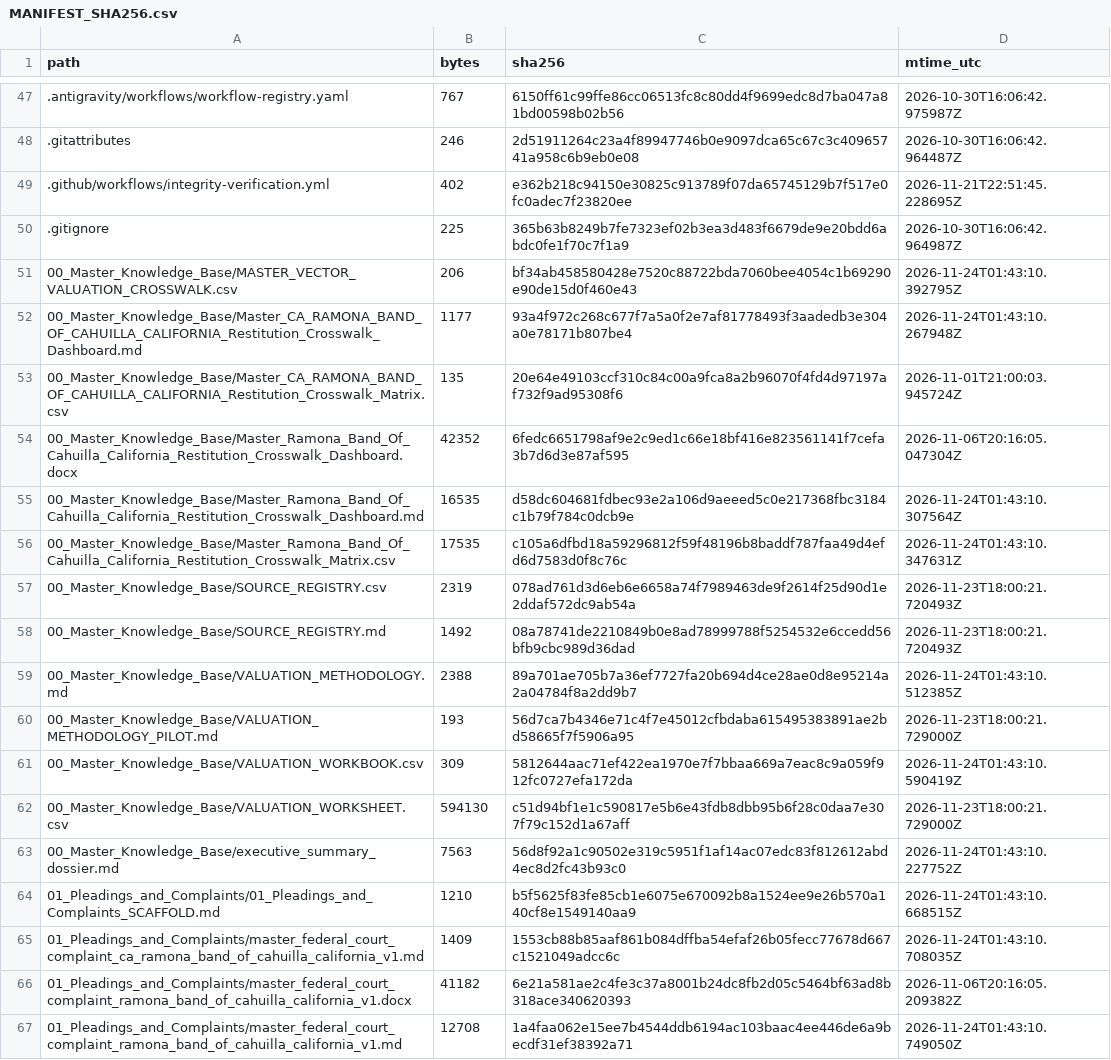
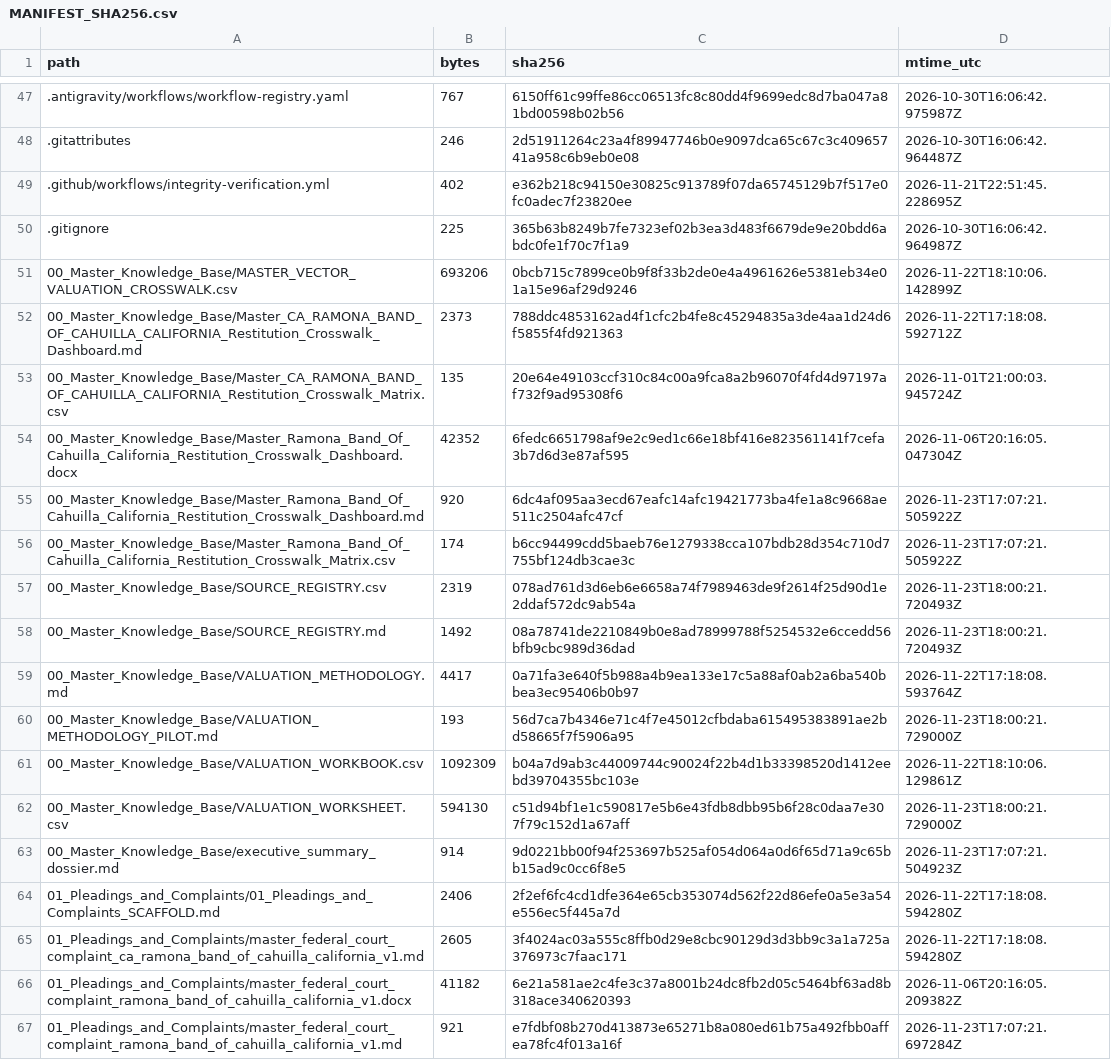
Before and after one commit to GlobalRestitutionAlliance/turtle-island-us-ca-ramona-band-of-cahuilla-california-master-litigation, a CSV file: 99_Archives_and_Manifests/MANIFEST_SHA256.csv, drawn as a sheet; only a part is shown, gaps mark what is left out; the diff covers the shown part only.

```diff
--- a/99_Archives_and_Manifests/MANIFEST_SHA256.csv
+++ b/99_Archives_and_Manifests/MANIFEST_SHA256.csv
@@ -50,18 +50,18 @@ path,bytes,sha256,mtime_utc
 .gitignore,225,365b63b8249b7fe7323ef02b3ea3d483f6679de9e20bdd6abdc0fe1f70c7f1a9,2026-10-30T16:06:42.964987Z
-00_Master_Knowledge_Base/MASTER_VECTOR_VALUATION_CROSSWALK.csv,206,bf34ab458580428e7520c88722bda7060bee4054c1b69290e90de15d0f460e43,2026-11-24T01:43:10.392795Z
-00_Master_Knowledge_Base/Master_CA_RAMONA_BAND_OF_CAHUILLA_CALIFORNIA_Restitution_Crosswalk_Dashboard.md,1177,93a4f972c268c677f7a5a0f2e7af81778493f3aadedb3e304a0e78171b807be4,2026-11-24T01:43:10.267948Z
+00_Master_Knowledge_Base/MASTER_VECTOR_VALUATION_CROSSWALK.csv,693206,0bcb715c7899ce0b9f8f33b2de0e4a4961626e5381eb34e01a15e96af29d9246,2026-11-22T18:10:06.142899Z
+00_Master_Knowledge_Base/Master_CA_RAMONA_BAND_OF_CAHUILLA_CALIFORNIA_Restitution_Crosswalk_Dashboard.md,2373,788ddc4853162ad4f1cfc2b4fe8c45294835a3de4aa1d24d6f5855f4fd921363,2026-11-22T17:18:08.592712Z
 00_Master_Knowledge_Base/Master_CA_RAMONA_BAND_OF_CAHUILLA_CALIFORNIA_Restitution_Crosswalk_Matrix.csv,135,20e64e49103ccf310c84c00a9fca8a2b96070f4fd4d97197af732f9ad95308f6,2026-11-01T21:00:03.945724Z
 00_Master_Knowledge_Base/Master_Ramona_Band_Of_Cahuilla_California_Restitution_Crosswalk_Dashboard.docx,42352,6fedc6651798af9e2c9ed1c66e18bf416e823561141f7cefa3b7d6d3e87af595,2026-11-06T20:16:05.047304Z
-00_Master_Knowledge_Base/Master_Ramona_Band_Of_Cahuilla_California_Restitution_Crosswalk_Dashboard.md,16535,d58dc604681fdbec93e2a106d9aeeed5c0e217368fbc3184c1b79f784c0dcb9e,2026-11-24T01:43:10.307564Z
-00_Master_Knowledge_Base/Master_Ramona_Band_Of_Cahuilla_California_Restitution_Crosswalk_Matrix.csv,17535,c105a6dfbd18a59296812f59f48196b8baddf787faa49d4efd6d7583d0f8c76c,2026-11-24T01:43:10.347631Z
+00_Master_Knowledge_Base/Master_Ramona_Band_Of_Cahuilla_California_Restitution_Crosswalk_Dashboard.md,920,6dc4af095aa3ecd67eafc14afc19421773ba4fe1a8c9668ae511c2504afc47cf,2026-11-23T17:07:21.505922Z
+00_Master_Knowledge_Base/Master_Ramona_Band_Of_Cahuilla_California_Restitution_Crosswalk_Matrix.csv,174,b6cc94499cdd5baeb76e1279338cca107bdb28d354c710d7755bf124db3cae3c,2026-11-23T17:07:21.505922Z
 00_Master_Knowledge_Base/SOURCE_REGISTRY.csv,2319,078ad761d3d6eb6e6658a74f7989463de9f2614f25d90d1e2ddaf572dc9ab54a,2026-11-23T18:00:21.720493Z
 00_Master_Knowledge_Base/SOURCE_REGISTRY.md,1492,08a78741de2210849b0e8ad78999788f5254532e6ccedd56bfb9cbc989d36dad,2026-11-23T18:00:21.720493Z
-00_Master_Knowledge_Base/VALUATION_METHODOLOGY.md,2388,89a701ae705b7a36ef7727fa20b694d4ce28ae0d8e95214a2a04784f8a2dd9b7,2026-11-24T01:43:10.512385Z
+00_Master_Knowledge_Base/VALUATION_METHODOLOGY.md,4417,0a71fa3e640f5b988a4b9ea133e17c5a88af0ab2a6ba540bbea3ec95406b0b97,2026-11-22T17:18:08.593764Z
 00_Master_Knowledge_Base/VALUATION_METHODOLOGY_PILOT.md,193,56d7ca7b4346e71c4f7e45012cfbdaba615495383891ae2bd58665f7f5906a95,2026-11-23T18:00:21.729000Z
-00_Master_Knowledge_Base/VALUATION_WORKBOOK.csv,309,5812644aac71ef422ea1970e7f7bbaa669a7eac8c9a059f912fc0727efa172da,2026-11-24T01:43:10.590419Z
+00_Master_Knowledge_Base/VALUATION_WORKBOOK.csv,1092309,b04a7d9ab3c44009744c90024f22b4d1b33398520d1412eebd39704355bc103e,2026-11-22T18:10:06.129861Z
 00_Master_Knowledge_Base/VALUATION_WORKSHEET.csv,594130,c51d94bf1e1c590817e5b6e43fdb8dbb95b6f28c0daa7e307f79c152d1a67aff,2026-11-23T18:00:21.729000Z
-00_Master_Knowledge_Base/executive_summary_dossier.md,7563,56d8f92a1c90502e319c5951f1af14ac07edc83f812612abd4ec8d2fc43b93c0,2026-11-24T01:43:10.227752Z
-01_Pleadings_and_Complaints/01_Pleadings_and_Complaints_SCAFFOLD.md,1210,b5f5625f83fe85cb1e6075e670092b8a1524ee9e26b570a140cf8e1549140aa9,2026-11-24T01:43:10.668515Z
-01_Pleadings_and_Complaints/master_federal_court_complaint_ca_ramona_band_of_cahuilla_california_v1.md,1409,1553cb88b85aaf861b084dffba54efaf26b05fecc77678d667c1521049adcc6c,2026-11-24T01:43:10.708035Z
+00_Master_Knowledge_Base/executive_summary_dossier.md,914,9d0221bb00f94f253697b525af054d064a0d6f65d71a9c65bb15ad9c0cc6f8e5,2026-11-23T17:07:21.504923Z
+01_Pleadings_and_Complaints/01_Pleadings_and_Complaints_SCAFFOLD.md,2406,2f2ef6fc4cd1dfe364e65cb353074d562f22d86efe0a5e3a54e556ec5f445a7d,2026-11-22T17:18:08.594280Z
+01_Pleadings_and_Complaints/master_federal_court_complaint_ca_ramona_band_of_cahuilla_california_v1.md,2605,3f4024ac03a555c8ffb0d29e8cbc90129d3d3bb9c3a1a725a376973c7faac171,2026-11-22T17:18:08.594280Z
 01_Pleadings_and_Complaints/master_federal_court_complaint_ramona_band_of_cahuilla_california_v1.docx,41182,6e21a581ae2c4fe3c37a8001b24dc8fb2d05c5464bf63ad8b318ace340620393,2026-11-06T20:16:05.209382Z
-01_Pleadings_and_Complaints/master_federal_court_complaint_ramona_band_of_cahuilla_california_v1.md,12708,1a4faa062e15ee7b4544ddb6194ac103baac4ee446de6a9becdf31ef38392a71,2026-11-24T01:43:10.749050Z
+01_Pleadings_and_Complaints/master_federal_court_complaint_ramona_band_of_cahuilla_california_v1.md,921,e7fdbf08b270d413873e65271b8a080ed61b75a492fbb0affea78fc4f013a16f,2026-11-23T17:07:21.697284Z
```
Also changed, not shown: 80 edited cells elsewhere in this file, 37 other files.
